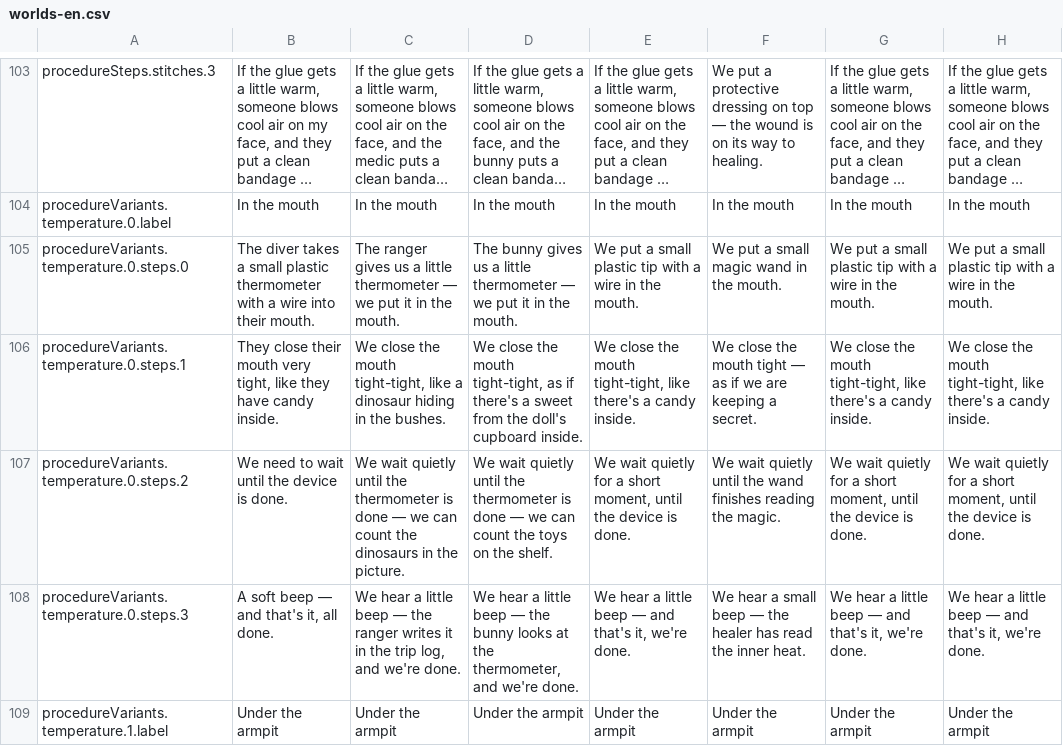
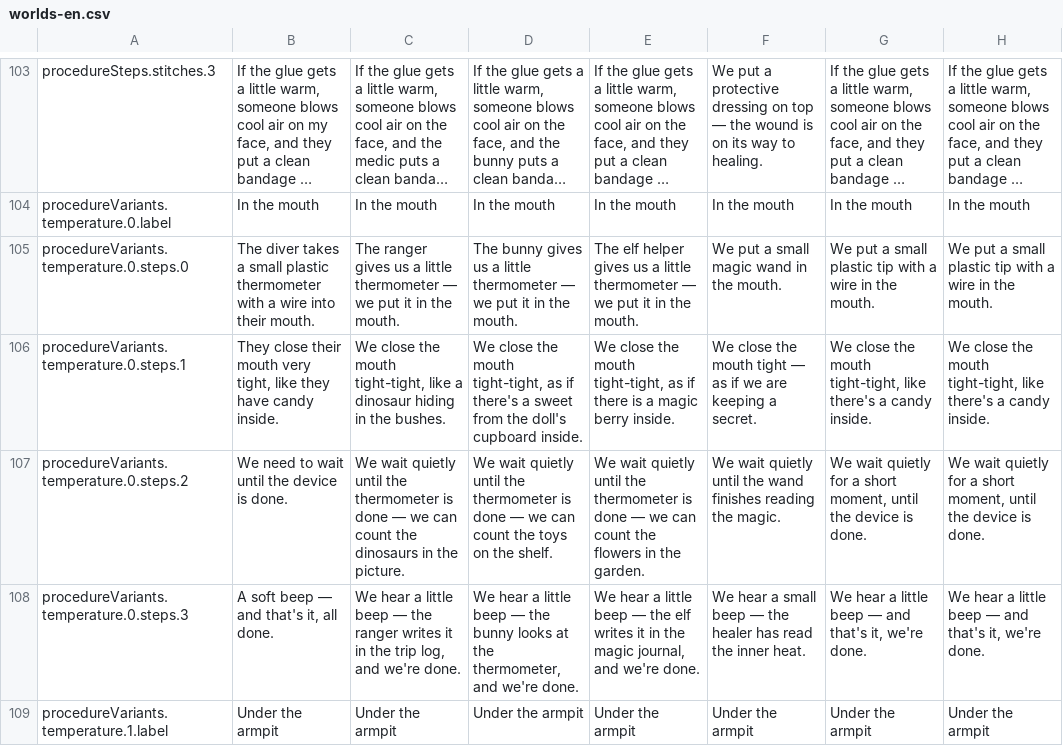
Before and after one commit to mashlom/accessible-er, a CSV file: docs/exports/worlds-en.csv, drawn as a sheet; only a part is shown, gaps mark what is left out; long unchanged cells end in …; the diff covers the shown part only.

```diff
--- a/docs/exports/worlds-en.csv
+++ b/docs/exports/worlds-en.csv
@@ -104,6 +104,6 @@
 "procedureVariants.temperature.0.label","In the mouth","In the mouth","In the mouth","In the mouth","In the mouth","In the mouth","In the mouth"
-"procedureVariants.temperature.0.steps.0","The diver takes a small plastic thermometer with a wire into their mouth.","The ranger gives us a little thermometer — we put it in the mouth.","The bunny gives us a little thermometer — we put it in the mouth.","We put a small plastic tip with a wire in the mouth.","We put a small magic wand in the mouth.","We put a small plastic tip with a wire in the mouth.","We put a small plastic tip with a wire in the mouth."
-"procedureVariants.temperature.0.steps.1","They close their mouth very tight, like they have candy inside.","We close the mouth tight-tight, like a dinosaur hiding in the bushes.","We close the mouth tight-tight, as if there's a sweet from the doll's cupboard inside.","We close the mouth tight-tight, like there's a candy inside.","We close the mouth tight — as if we are keeping a secret.","We close the mouth tight-tight, like there's a candy inside.","We close the mouth tight-tight, like there's a candy inside."
-"procedureVariants.temperature.0.steps.2","We need to wait until the device is done.","We wait quietly until the thermometer is done — we can count the dinosaurs in the picture.","We wait quietly until the thermometer is done — we can count the toys on the shelf.","We wait quietly for a short moment, until the device is done.","We wait quietly until the wand finishes reading the magic.","We wait quietly for a short moment, until the device is done.","We wait quietly for a short moment, until the device is done."
-"procedureVariants.temperature.0.steps.3","A soft beep — and that's it, all done.","We hear a little beep — the ranger writes it in the trip log, and we're done.","We hear a little beep — the bunny looks at the thermometer, and we're done.","We hear a little beep — and that's it, we're done.","We hear a small beep — the healer has read the inner heat.","We hear a little beep — and that's it, we're done.","We hear a little beep — and that's it, we're done."
+"procedureVariants.temperature.0.steps.0","The diver takes a small plastic thermometer with a wire into their mouth.","The ranger gives us a little thermometer — we put it in the mouth.","The bunny gives us a little thermometer — we put it in the mouth.","The elf helper gives us a little thermometer — we put it in the mouth.","We put a small magic wand in the mouth.","We put a small plastic tip with a wire in the mouth.","We put a small plastic tip with a wire in the mouth."
+"procedureVariants.temperature.0.steps.1","They close their mouth very tight, like they have candy inside.","We close the mouth tight-tight, like a dinosaur hiding in the bushes.","We close the mouth tight-tight, as if there's a sweet from the doll's cupboard inside.","We close the mouth tight-tight, as if there is a magic berry inside.","We close the mouth tight — as if we are keeping a secret.","We close the mouth tight-tight, like there's a candy inside.","We close the mouth tight-tight, like there's a candy inside."
+"procedureVariants.temperature.0.steps.2","We need to wait until the device is done.","We wait quietly until the thermometer is done — we can count the dinosaurs in the picture.","We wait quietly until the thermometer is done — we can count the toys on the shelf.","We wait quietly until the thermometer is done — we can count the flowers in the garden.","We wait quietly until the wand finishes reading the magic.","We wait quietly for a short moment, until the device is done.","We wait quietly for a short moment, until the device is done."
+"procedureVariants.temperature.0.steps.3","A soft beep — and that's it, all done.","We hear a little beep — the ranger writes it in the trip log, and we're done.","We hear a little beep — the bunny looks at the thermometer, and we're done.","We hear a little beep — the elf writes it in the magic journal, and we're done.","We hear a small beep — the healer has read the inner heat.","We hear a little beep — and that's it, we're done.","We hear a little beep — and that's it, we're done."
 "procedureVariants.temperature.1.label","Under the armpit","Under the armpit","Under the armpit","Under the armpit","Under the armpit","Under the armpit","Under the armpit"
```
Also changed, not shown: 15 edited cells elsewhere in this file, docs/exports/worlds-he.csv, docs/exports/worlds-ru.csv, 2 other files.
